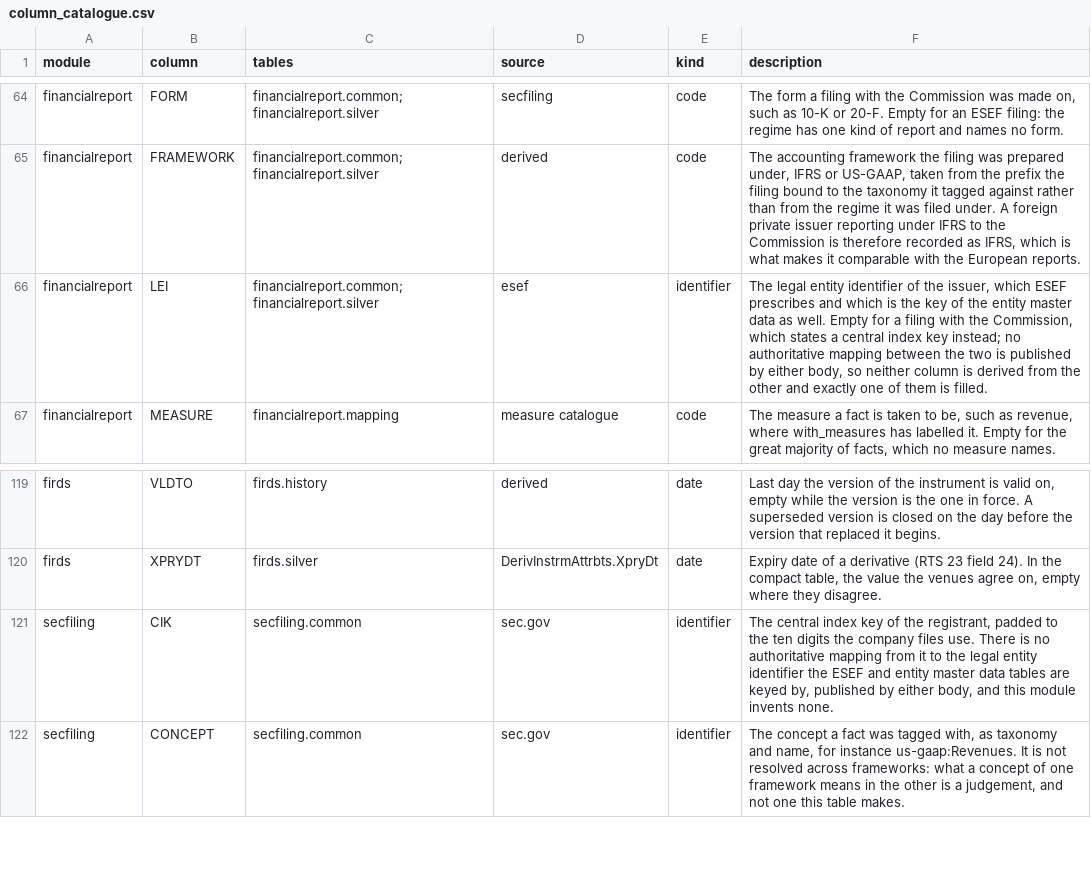
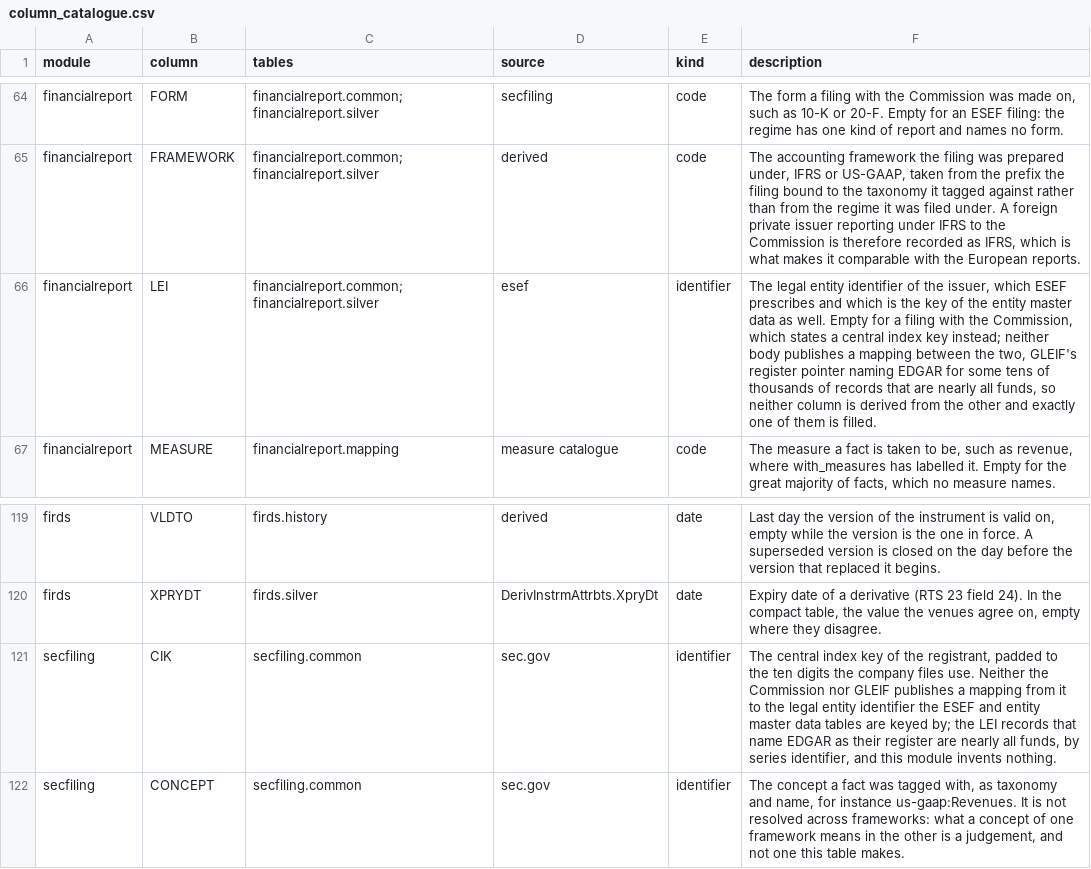
Before and after one commit to franzmohr/fincommons, a CSV file: src/fincommons/data/column_catalogue.csv, drawn as a sheet; only a part is shown, gaps mark what is left out.

```diff
--- a/src/fincommons/data/column_catalogue.csv
+++ b/src/fincommons/data/column_catalogue.csv
@@ -65,3 +65,3 @@ financialreport,FORM,financialreport.common;financialreport.silver,secfiling,cod
 financialreport,FRAMEWORK,financialreport.common;financialreport.silver,derived,code,"The accounting framework the filing was prepared under, IFRS or US-GAAP, taken from the prefix the filing bound to the taxonomy it tagged against rather than from the regime it was filed under. A foreign private issuer reporting under IFRS to the Commission is therefore recorded as IFRS, which is what makes it comparable with the European reports."
-financialreport,LEI,financialreport.common;financialreport.silver,esef,identifier,"The legal entity identifier of the issuer, which ESEF prescribes and which is the key of the entity master data as well. Empty for a filing with the Commission, which states a central index key instead; no authoritative mapping between the two is published by either body, so neither column is derived from the other and exactly one of them is filled."
+financialreport,LEI,financialreport.common;financialreport.silver,esef,identifier,"The legal entity identifier of the issuer, which ESEF prescribes and which is the key of the entity master data as well. Empty for a filing with the Commission, which states a central index key instead; neither body publishes a mapping between the two, GLEIF's register pointer naming EDGAR for some tens of thousands of records that are nearly all funds, so neither column is derived from the other and exactly one of them is filled."
 financialreport,MEASURE,financialreport.mapping,measure catalogue,code,"The measure a fact is taken to be, such as revenue, where with_measures has labelled it. Empty for the great majority of facts, which no measure names."
@@ -120,3 +120,3 @@ firds,VLDTO,firds.history,derived,date,"Last day the version of the instrument i
 firds,XPRYDT,firds.silver,DerivInstrmAttrbts.XpryDt,date,"Expiry date of a derivative (RTS 23 field 24). In the compact table, the value the venues agree on, empty where they disagree."
-secfiling,CIK,secfiling.common,sec.gov,identifier,"The central index key of the registrant, padded to the ten digits the company files use. There is no authoritative mapping from it to the legal entity identifier the ESEF and entity master data tables are keyed by, published by either body, and this module invents none."
+secfiling,CIK,secfiling.common,sec.gov,identifier,"The central index key of the registrant, padded to the ten digits the company files use. Neither the Commission nor GLEIF publishes a mapping from it to the legal entity identifier the ESEF and entity master data tables are keyed by; the LEI records that name EDGAR as their register are nearly all funds, by series identifier, and this module invents nothing."
 secfiling,CONCEPT,secfiling.common,sec.gov,identifier,"The concept a fact was tagged with, as taxonomy and name, for instance us-gaap:Revenues. It is not resolved across frameworks: what a concept of one framework means in the other is a judgement, and not one this table makes."
```
Also changed, not shown: 8 other files.
